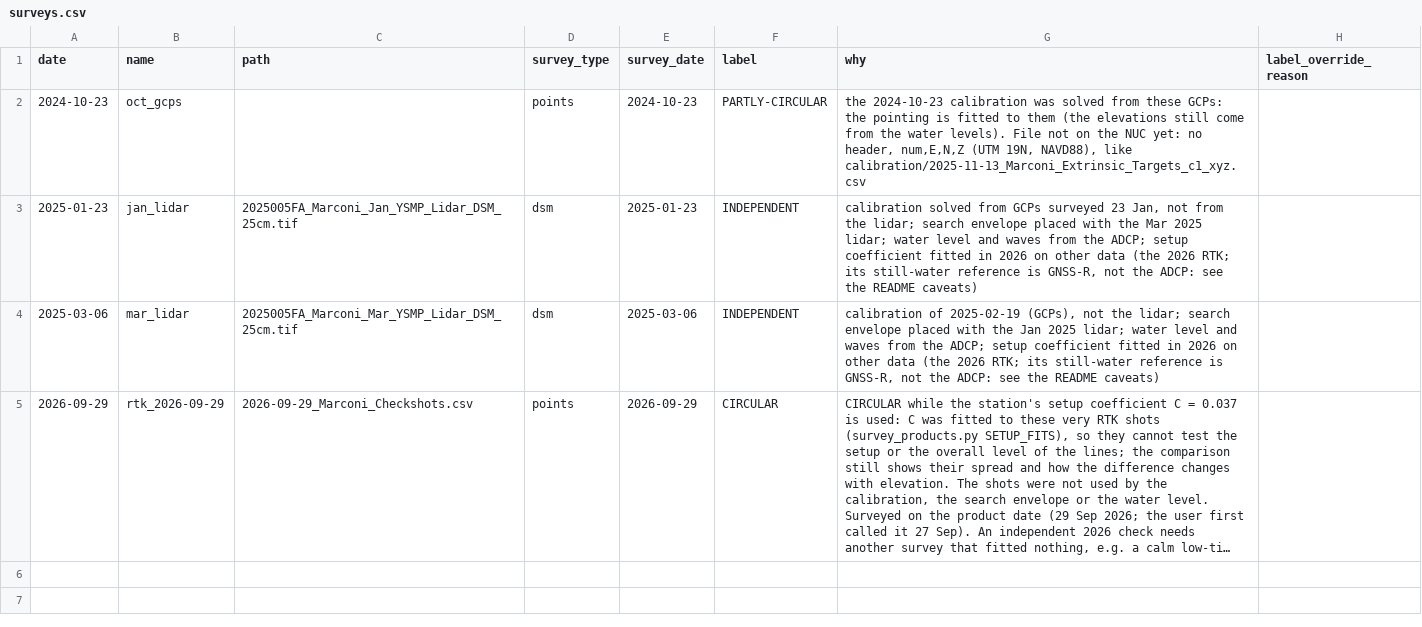
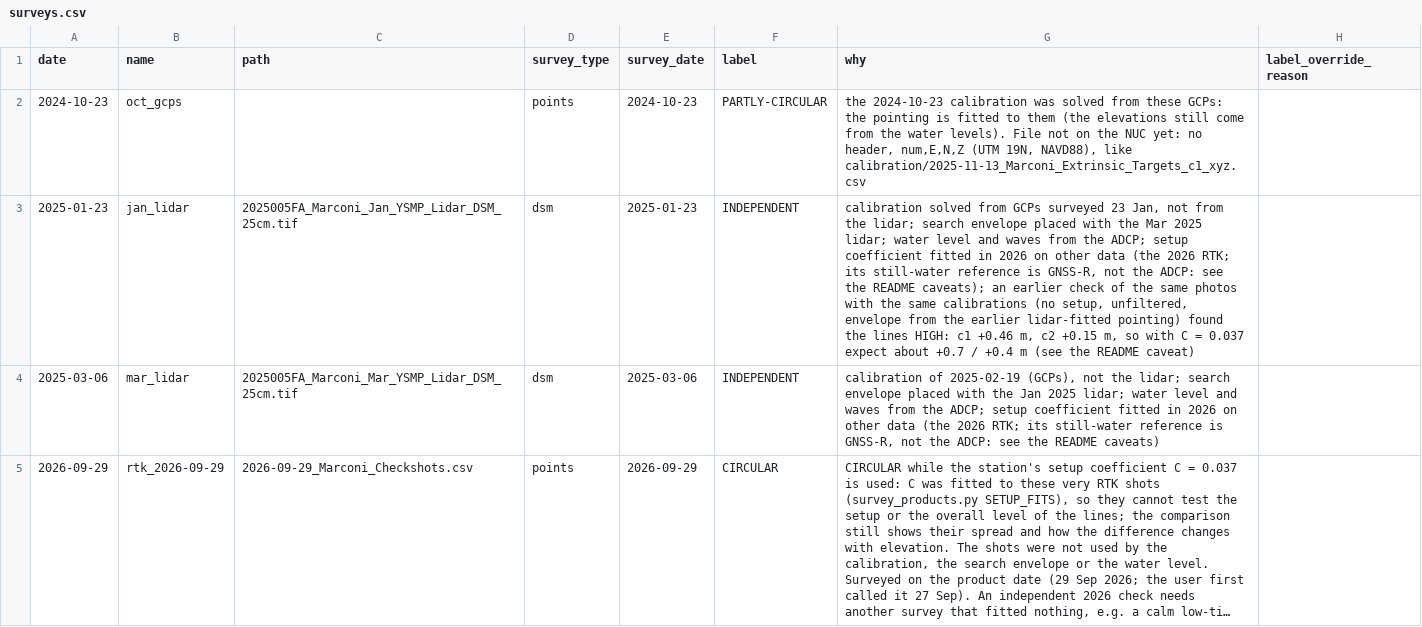
Before and after one commit to emarsjanik/caco05-waterline, a CSV file: surveys/surveys.csv, drawn as a sheet; long unchanged cells end in …; the diff names each change by its address in the sheet, - before the commit and + after, or states it on an @@ line.

```diff
--- a/surveys/surveys.csv
+++ b/surveys/surveys.csv
-G3 (why): …the README caveats)
+G3 (why): …the README caveats); an earlier check of the same photos with the same calibrations (no setup, unfiltered, envelope from the earlier lidar-fitted pointing) found the lines HIGH: c1 +0.46 m, c2 +0.15 m, so with C = 0.037 expect about +0.7 / +0.4 m (see the README caveat)
```
Also changed, not shown: surveys/survey_dates.csv, 8 other files.
